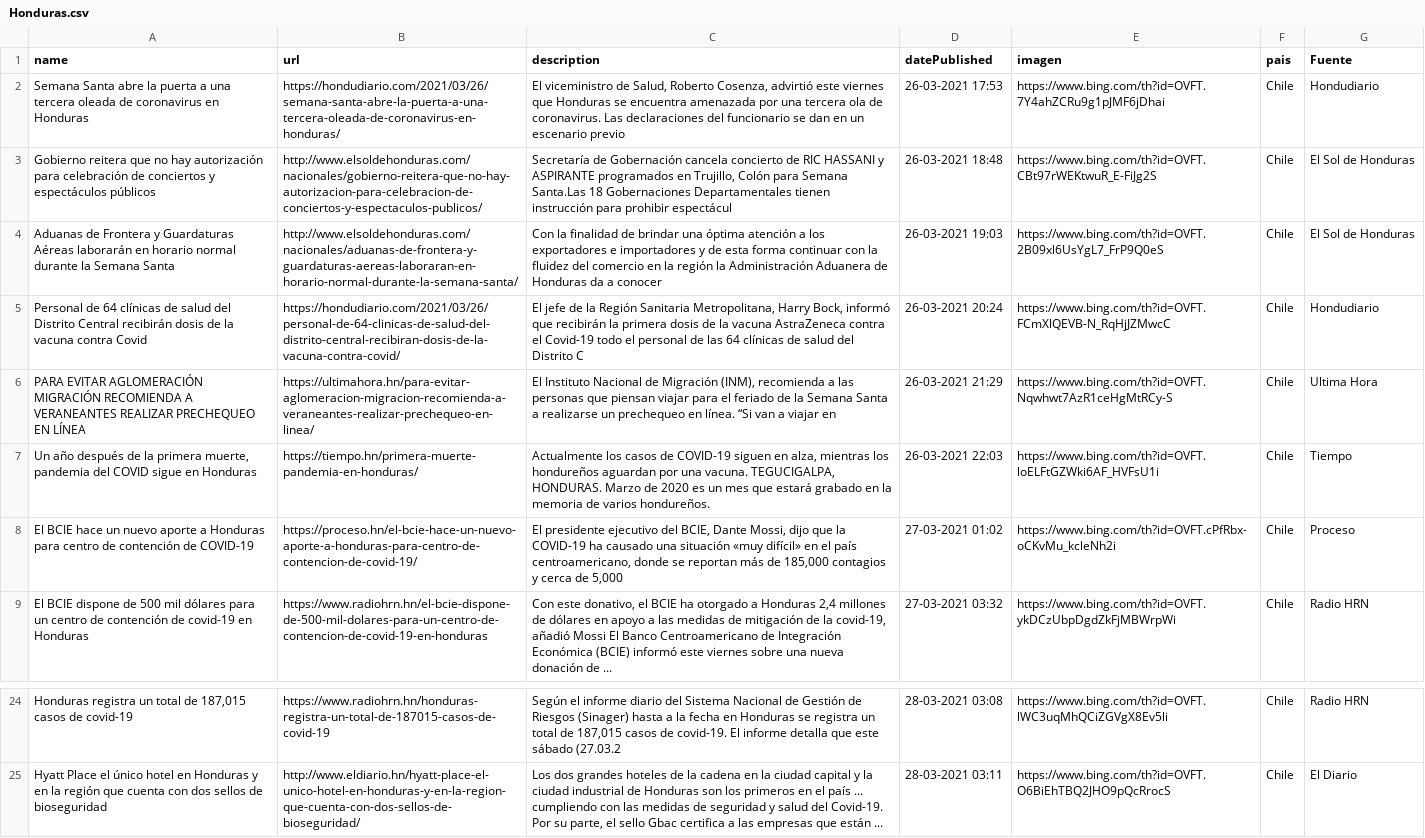
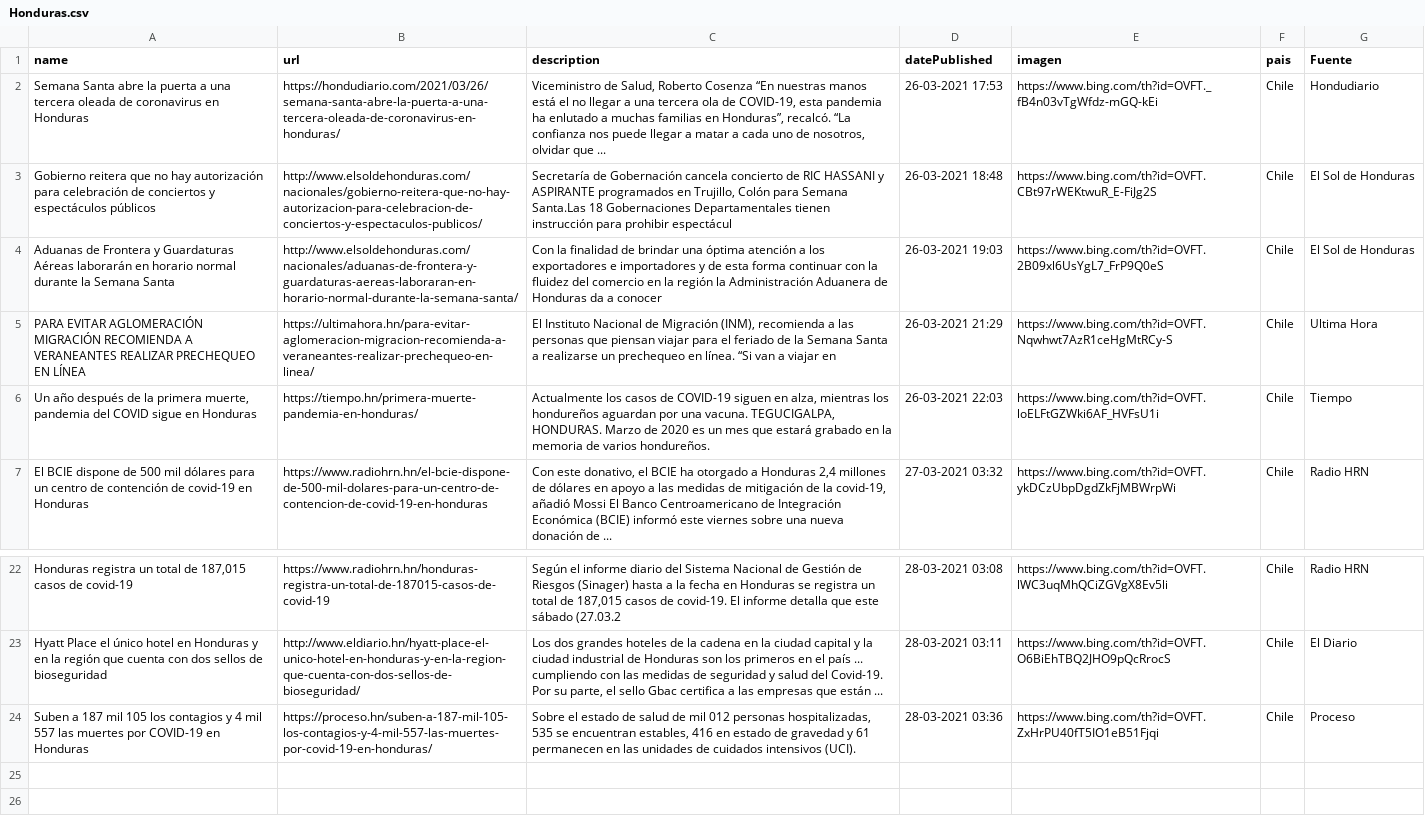
Before and after one commit to hectorflores329/github-actions_HN, a CSV file: Bing/News/Honduras.csv, drawn as a sheet; only a part is shown, gaps mark what is left out; removed rows and columns are numbered as before the commit, all else as after; the diff names each change by its address in the sheet, - before the commit and + after, or states it on an @@ line.

Commit message:
Descargado archivos

```diff
--- a/Bing/News/Honduras.csv
+++ b/Bing/News/Honduras.csv
-C2 (description): El viceministro de Salud, Roberto Cosenza, advirtió este viernes que Honduras se encuentra amenazada por una tercera ola de coronavirus. Las declaraciones del funcionario se dan en un escenario previo
+C2 (description): Viceministro de Salud, Roberto Cosenza “En nuestras manos está el no llegar a una tercera ola de COVID-19, esta pandemia ha enlutado a muchas familias en Honduras”, recalcó. “La confianza nos puede llegar a matar a cada uno de nosotros, olvidar que ...
-E2 (imagen): https://www.bing.com/th?id=OVFT.7Y4ahZCRu9g1pJMF6jDhai
+E2 (imagen): https://www.bing.com/th?id=OVFT._fB4n03vTgWfdz-mGQ-kEi
-row 5: Personal de 64 clínicas de salud del Distrito Central recibirán dosis de la vacuna contra Covid | https://hondudiario.com/2021/03/26/personal-de-64-clinicas-de-salud-del-distrito-central-recibiran-dosis-de-la-vacuna-contra-covid/ | El jefe de la Región Sanitaria Metropolitana, Harry Bock, informó que recibirán la primera dosis de la vacuna AstraZeneca contra el Covid-19 todo el personal de las 64 clínicas de salud del Distrito C | 26-03-2021 20:24 | https://www.bing.com/th?id=OVFT.FCmXlQEVB-N_RqHjJZMwcC | Chile | Hondudiario
-row 8: El BCIE hace un nuevo aporte a Honduras para centro de contención de COVID-19 | https://proceso.hn/el-bcie-hace-un-nuevo-aporte-a-honduras-para-centro-de-contencion-de-covid-19/ | El presidente ejecutivo del BCIE, Dante Mossi, dijo que la COVID-19 ha causado una situación «muy difícil» en el país centroamericano, donde se reportan más de 185,000 contagios y cerca de 5,000 | 27-03-2021 01:02 | https://www.bing.com/th?id=OVFT.cPfRbx-oCKvMu_kcleNh2i | Chile | Proceso
+row 24: Suben a 187 mil 105 los contagios y 4 mil 557 las muertes por COVID-19 en Honduras | https://proceso.hn/suben-a-187-mil-105-los-contagios-y-4-mil-557-las-muertes-por-covid-19-en-honduras/ | Sobre el estado de salud de mil 012 personas hospitalizadas, 535 se encuentran estables, 416 en estado de gravedad y 61 permanecen en las unidades de cuidados intensivos (UCI). | 28-03-2021 03:36 | https://www.bing.com/th?id=OVFT.ZxHrPU40fT5IO1eB51Fjqi | Chile | Proceso
```
